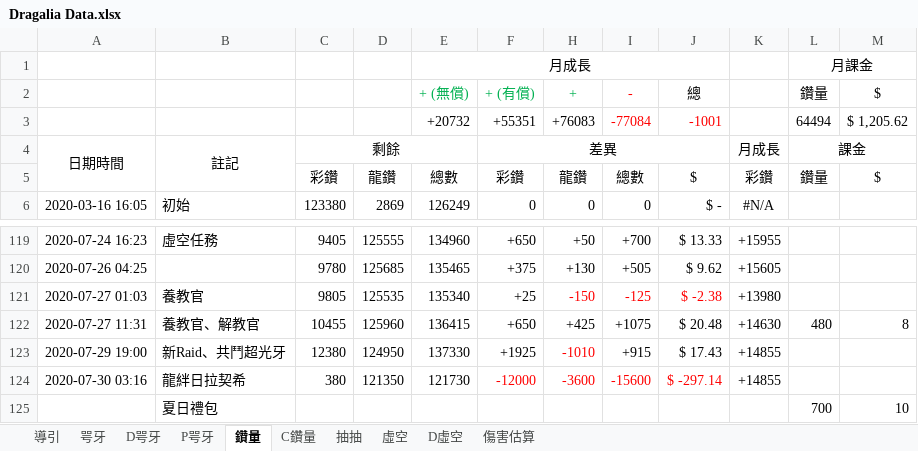
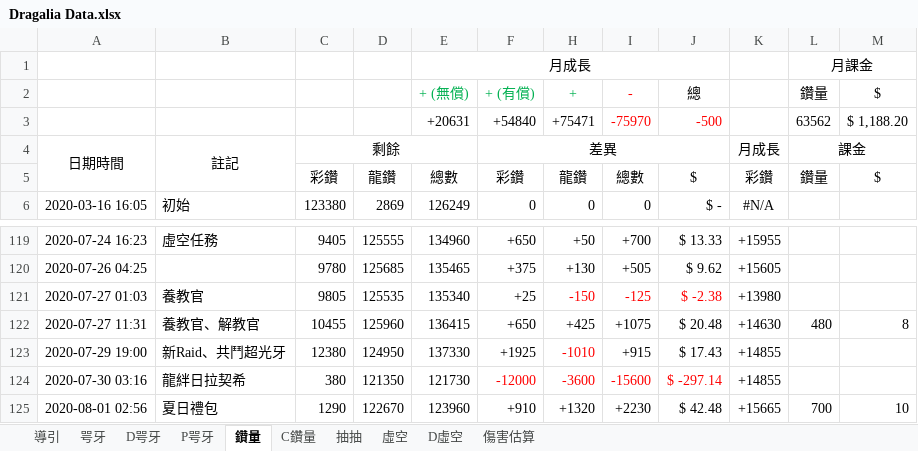
Before and after one commit to RaenonX-DL/dragalia-data-track, an Excel workbook: Dragalia Data.xlsx, sheet 鑽量, drawn as a sheet; only a part is shown, gaps mark what is left out; values as stored, in another font and other column widths than the file's, no borders; removed rows and columns are numbered as before the commit, all else as after; the diff names each change by its address in the sheet, - before the commit and + after, or states it on an @@ line.

```diff
--- a/Dragalia Data.xlsx (sheet 鑽量)
+++ b/Dragalia Data.xlsx (sheet 鑽量)
-row 3:  |  |  |  | +20732 | +55351 | +76083 | -77084 | -1001 |  | 64494 | $ 1,205.62
+row 3:  |  |  |  | +20631 | +54840 | +75471 | -75970 | -500 |  | 63562 | $ 1,188.20
-row 125:  | 夏日禮包 |  |  |  |  |  |  |  |  | 700 | 10
+row 125: 2020-08-01 02:56 | 夏日禮包 | 1290 | 122670 | 123960 | +910 | +1320 | +2230 | $ 42.48 | +15665 | 700 | 10
```
Also changed, not shown: sheet 咢牙, sheet D咢牙, sheet 傷害估算, sheet 抽抽, hidden cells, charts or pictures.
